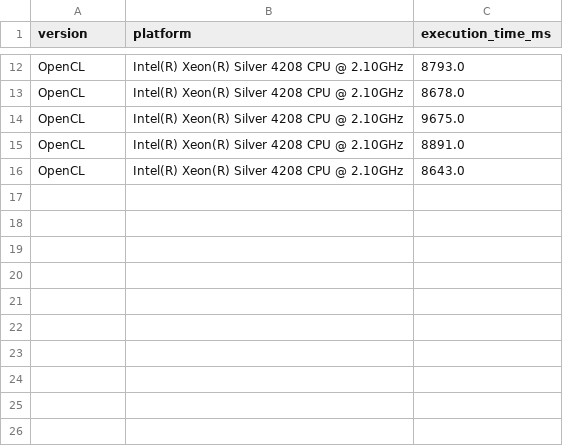
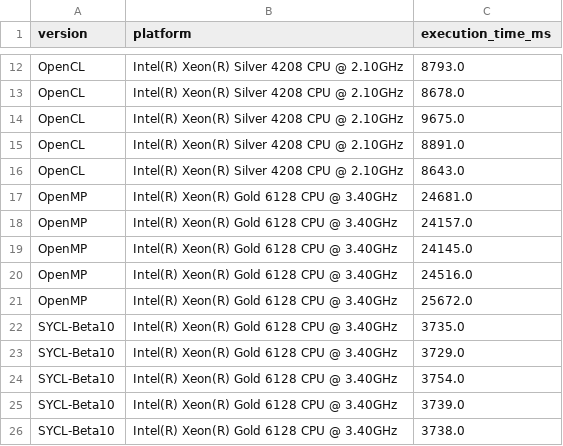
Before and after one commit to menotti/oil_gas_fpga, a CSV file: apps/CRS/CRS.csv, drawn as a sheet; only a part is shown, gaps mark what is left out; the diff names each change by its address in the sheet, - before the commit and + after, or states it on an @@ line.

```diff
--- a/apps/CRS/CRS.csv
+++ b/apps/CRS/CRS.csv
+row 17: OpenMP | Intel(R) Xeon(R) Gold 6128 CPU @ 3.40GHz | 24681.0
+row 18: OpenMP | Intel(R) Xeon(R) Gold 6128 CPU @ 3.40GHz | 24157.0
+row 19: OpenMP | Intel(R) Xeon(R) Gold 6128 CPU @ 3.40GHz | 24145.0
+row 20: OpenMP | Intel(R) Xeon(R) Gold 6128 CPU @ 3.40GHz | 24516.0
+row 21: OpenMP | Intel(R) Xeon(R) Gold 6128 CPU @ 3.40GHz | 25672.0
+row 22: SYCL-Beta10 | Intel(R) Xeon(R) Gold 6128 CPU @ 3.40GHz | 3735.0
+row 23: SYCL-Beta10 | Intel(R) Xeon(R) Gold 6128 CPU @ 3.40GHz | 3729.0
+row 24: SYCL-Beta10 | Intel(R) Xeon(R) Gold 6128 CPU @ 3.40GHz | 3754.0
+row 25: SYCL-Beta10 | Intel(R) Xeon(R) Gold 6128 CPU @ 3.40GHz | 3739.0
+row 26: SYCL-Beta10 | Intel(R) Xeon(R) Gold 6128 CPU @ 3.40GHz | 3738.0
```
Also changed, not shown: apps/CMP/CMP.csv, 3 other files.
